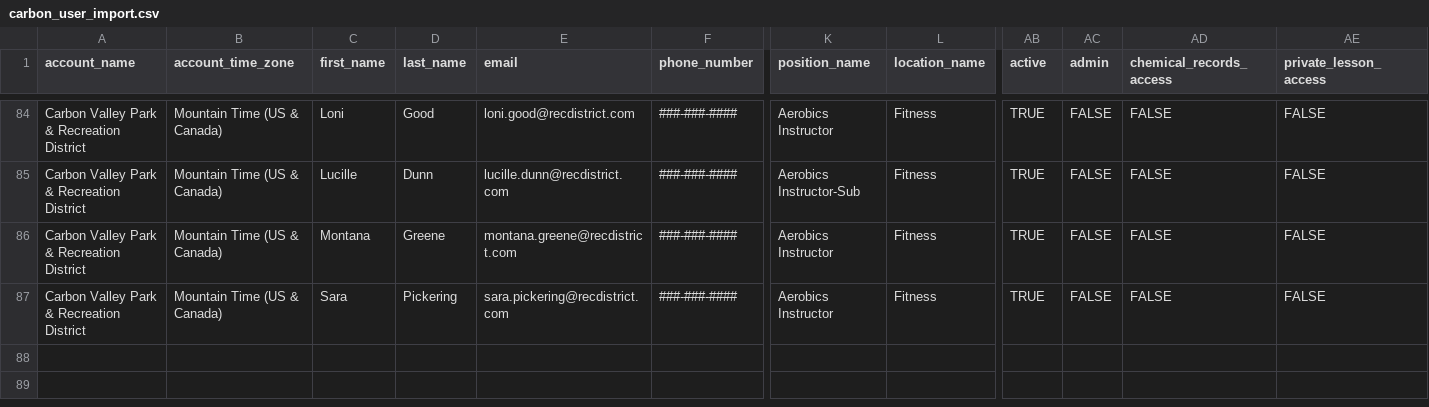
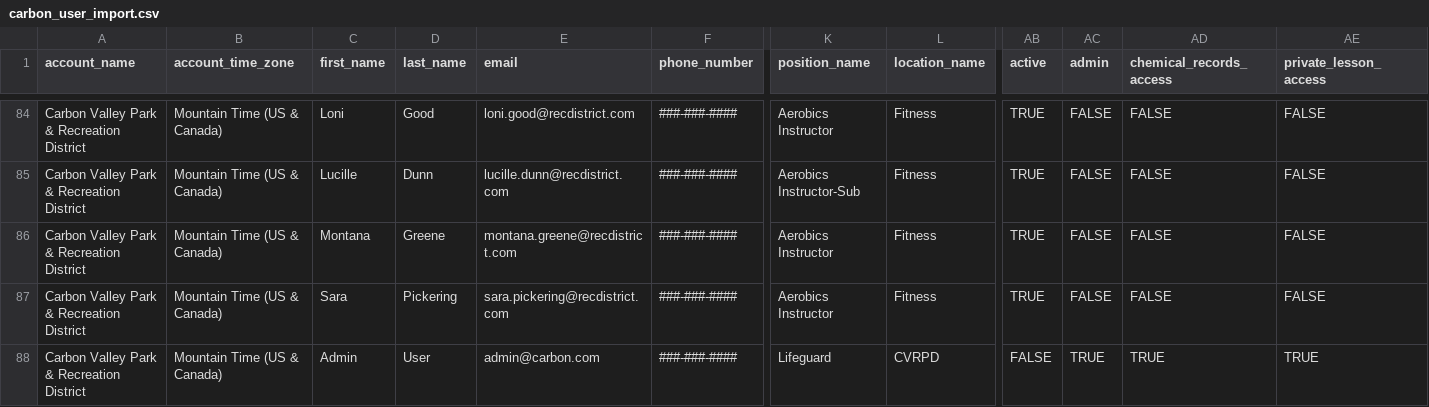
Before and after one commit to willpiers/digiquatics, a CSV file: db/data/carbon/carbon_user_import.csv, drawn as a sheet; only a part is shown, gaps mark what is left out; rows hold the shown columns only; the diff names each change by its address in the sheet, - before the commit and + after, or states it on an @@ line.

```diff
--- a/db/data/carbon/carbon_user_import.csv
+++ b/db/data/carbon/carbon_user_import.csv
+row 88: Carbon Valley Park & Recreation District | Mountain Time (US & Canada) | Admin | User | admin@carbon.com | ###-###-#### | Lifeguard | CVRPD | FALSE | TRUE | TRUE | TRUE
```
Also changed, not shown: 1 other file.
